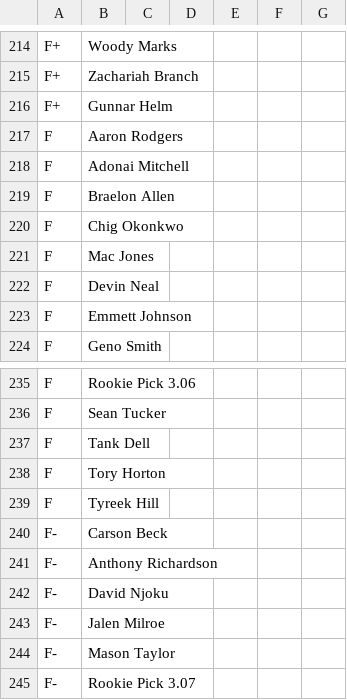
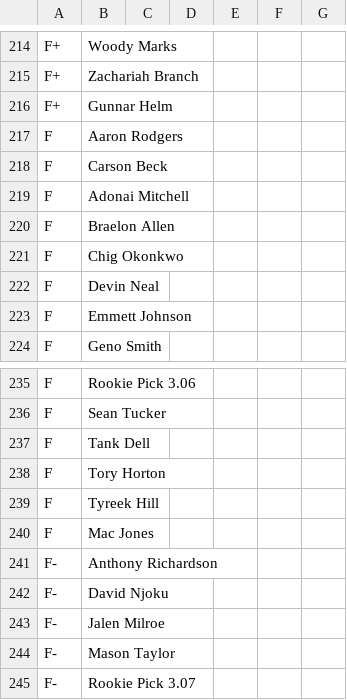
Before and after one commit to ElNostraThomas/FPTS-Tiers-Standalone, a CSV file: data/source/tiers/tiers.csv, drawn as a sheet; only a part is shown, gaps mark what is left out.

Commit message:
admin: tier edits via web UI (1 player override + tier config)

```diff
--- a/data/source/tiers/tiers.csv
+++ b/data/source/tiers/tiers.csv
@@ -217,2 +217,3 @@ F+,Gunnar Helm,,,,,
 F,Aaron Rodgers,,,,,
+F,Carson Beck,,,,,
 F,Adonai Mitchell,,,,,
@@ -220,3 +221,2 @@ F,Braelon Allen,,,,,
 F,Chig Okonkwo,,,,,
-F,Mac Jones,,,,,
 F,Devin Neal,,,,,
@@ -239,3 +239,3 @@ F,Tory Horton,,,,,
 F,Tyreek Hill,,,,,
-F-,Carson Beck,,,,,
+F,Mac Jones,,,,,
 F-,Anthony Richardson,,,,,
```
